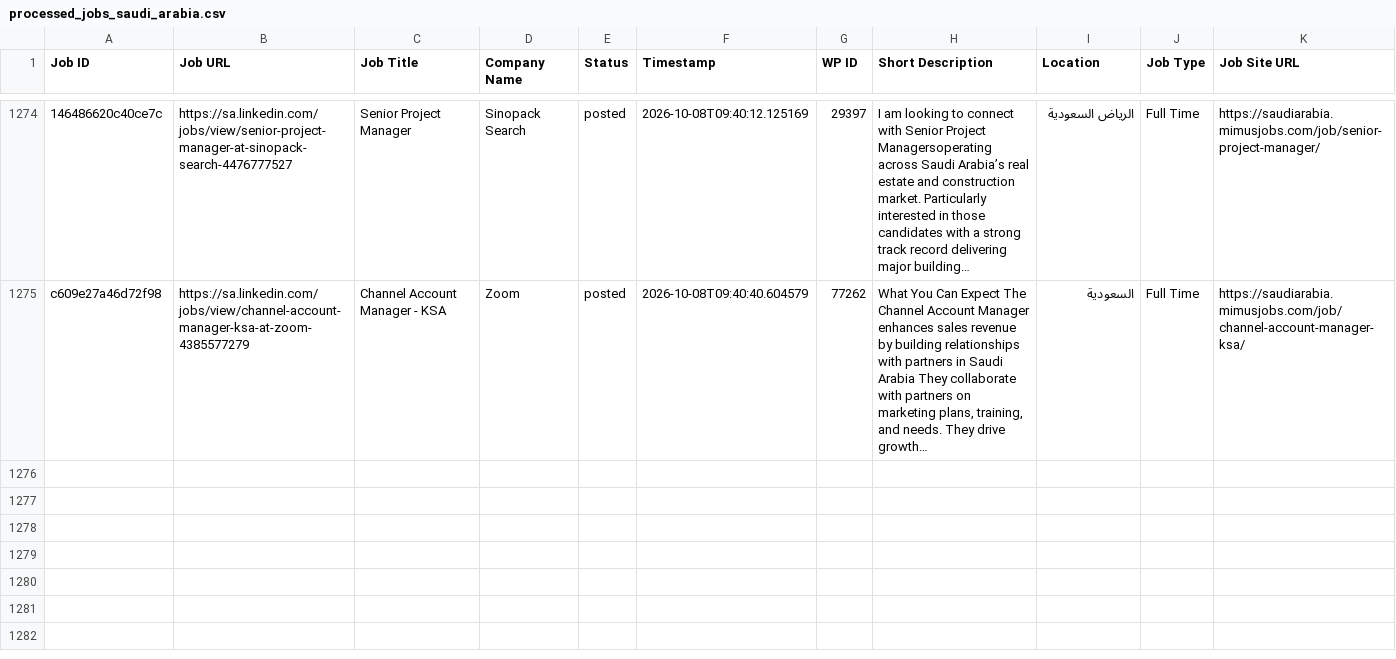
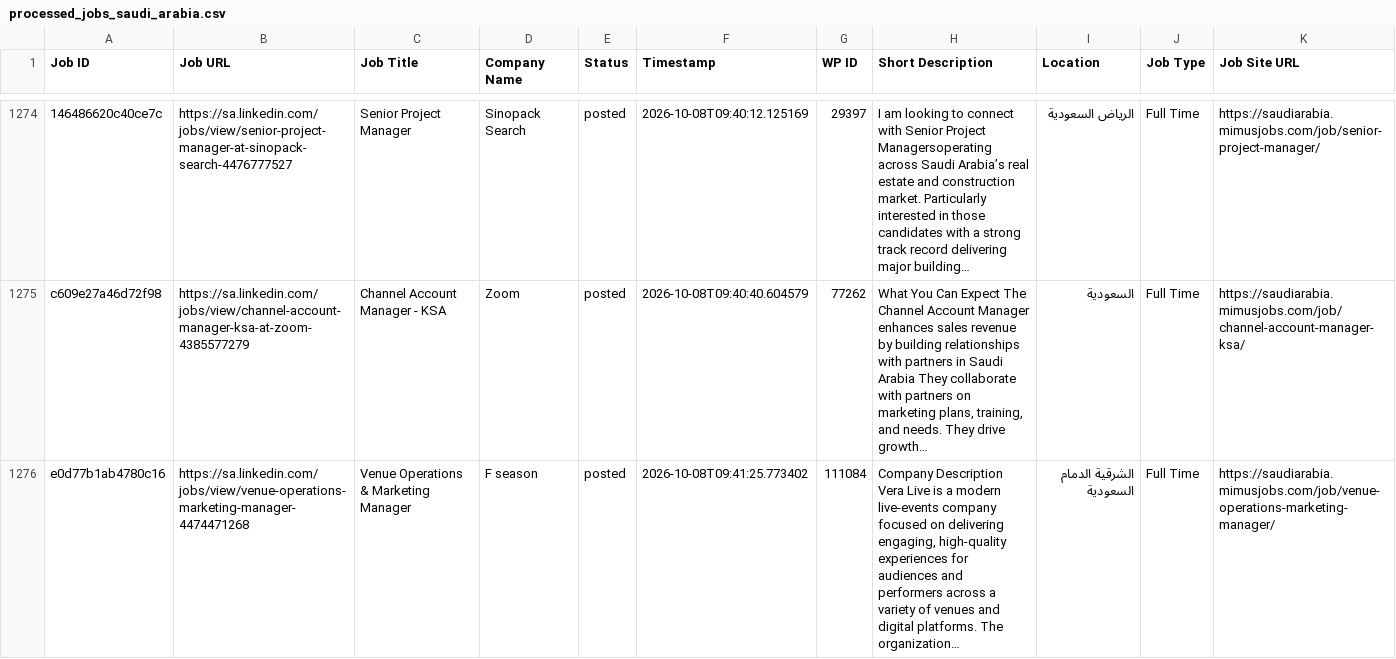
Before and after one commit to projectfetcher/salinkedin, a CSV file: processed_jobs_saudi_arabia.csv, drawn as a sheet; only a part is shown, gaps mark what is left out; the diff names each change by its address in the sheet, - before the commit and + after, or states it on an @@ line.

```diff
--- a/processed_jobs_saudi_arabia.csv
+++ b/processed_jobs_saudi_arabia.csv
+row 1276: e0d77b1ab4780c16 | https://sa.linkedin.com/jobs/view/venue-operations-marketing-manager-4474471268 | Venue Operations & Marketing Manager | F season | posted | 2026-10-08T09:41:25.773402 | 111084 | Company Description Vera Live is a modern live-events company focused on delivering engaging, high-quality experiences for audiences and performers across a variety of venues and digital platforms. The organization… | الشرقية الدمام السعودية | Full Time | https://saudiarabia.mimusjobs.com/job/venue-operations-marketing-manager/
```
